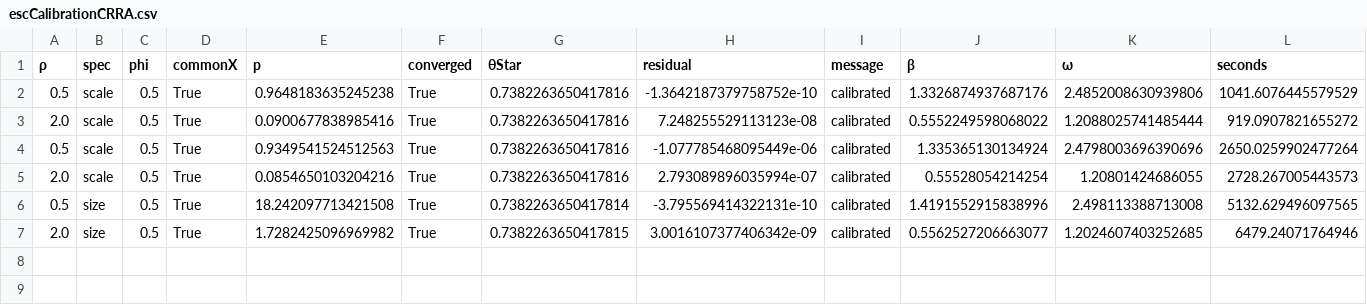
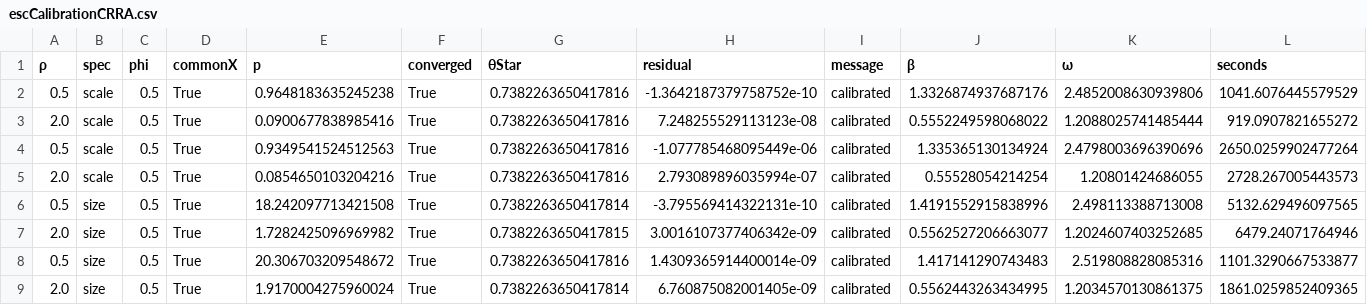
Before and after one commit to ChampionApe/SSDclaude, a CSV file: results/esc/escCalibrationCRRA.csv, drawn as a sheet; only a part is shown; rows hold the shown columns only; the diff names each change by its address in the sheet, - before the commit and + after, or states it on an @@ line.

```diff
--- a/results/esc/escCalibrationCRRA.csv
+++ b/results/esc/escCalibrationCRRA.csv
+row 8: 0.5 | size | 0.5 | True | 20.306703209548672 | True | 0.7382263650417816 | 1.4309365914400014e-09 | calibrated | 1.417141290743483 | 2.519808828085316 | 1101.3290667533877
+row 9: 2.0 | size | 0.5 | True | 1.9170004275960024 | True | 0.7382263650417814 | 6.760875082001405e-09 | calibrated | 0.5562443263434995 | 1.2034570130861375 | 1861.0259852409365
```
Also changed, not shown: results/esc/escPathCRRA.csv, results/numerical/US_ESC_stationaryApprox.csv, 24 other files.
